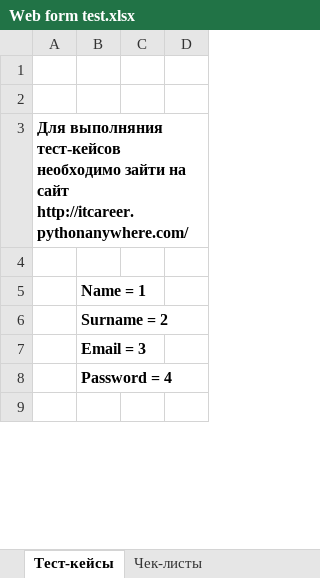
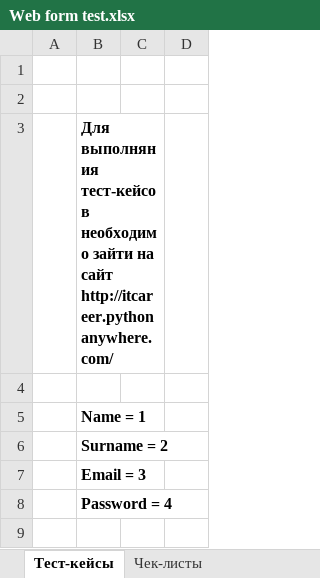
Before and after one commit to VladislavVoronin/Ksendzov_group_27, an Excel workbook: Web form testing/Web form test.xlsx, sheet Тест-кейсы, drawn as a sheet; only a part is shown; values as stored, in another font and other column widths than the file's, no borders; removed rows and columns are numbered as before the commit, all else as after; the diff covers the shown part only; the diff names each change by its address in the sheet, - before the commit and + after, or states it on an @@ line.

```diff
--- a/Web form testing/Web form test.xlsx (sheet Тест-кейсы)
+++ b/Web form testing/Web form test.xlsx (sheet Тест-кейсы)
-row 3: Для выполняния тест-кейсов необходимо зайти на сайт http://itcareer.pythonanywhere.com/
+row 3:  | Для выполняния тест-кейсов необходимо зайти на сайт http://itcareer.pythonanywhere.com/
```
Also changed, not shown: 4 added rows, 19 removed rows, 37 edited cells and cell formats elsewhere in this sheet, sheet Чек-листы, sheet Баг-репорты, sheet Предлагаемые улучшения.
